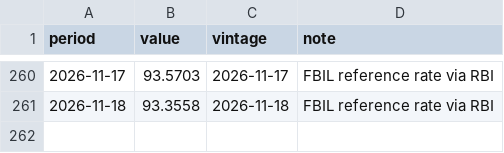
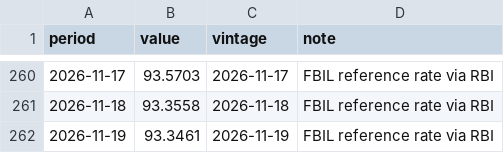
Before and after one commit to indiamacrofinance/indiamacrofinance, a CSV file: data/series/usdinr_ref.csv, drawn as a sheet; only a part is shown, gaps mark what is left out; the diff names each change by its address in the sheet, - before the commit and + after, or states it on an @@ line.

```diff
--- a/data/series/usdinr_ref.csv
+++ b/data/series/usdinr_ref.csv
+row 262: 2026-11-19 | 93.3461 | 2026-11-19 | FBIL reference rate via RBI
```
Also changed, not shown: data/revisions/usdcny_close.csv, data/revisions/usdidr_close.csv, 36 other files.
